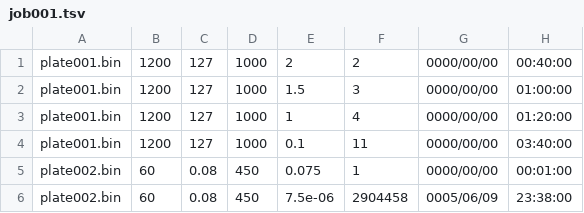
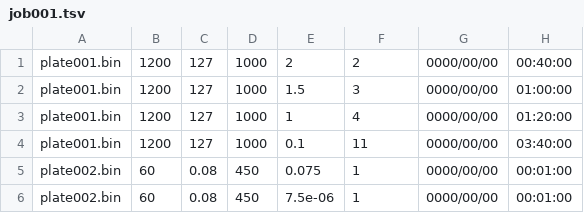
Before and after one commit to joseph97svk/Proy2-Simulacion-De-Transferencia-De-Calor-Concurrente, a TSV file: jobs/job001.tsv, drawn as a sheet.

```diff
--- a/jobs/job001.tsv
+++ b/jobs/job001.tsv
@@ -5,2 +5,2 @@ plate001.bin	1200	127	1000	0.1	11	0000/00/00	03:40:00
 plate002.bin	60	0.08	450	0.075	1	0000/00/00	00:01:00
-plate002.bin	60	0.08	450	7.5e-06	2904458	0005/06/09	23:38:00
+plate002.bin	60	0.08	450	7.5e-06	1	0000/00/00	00:01:00
```
Also changed, not shown: 3 other files.
